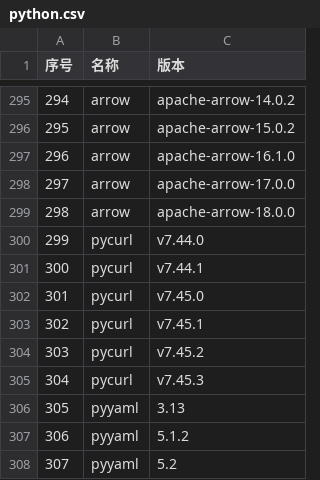
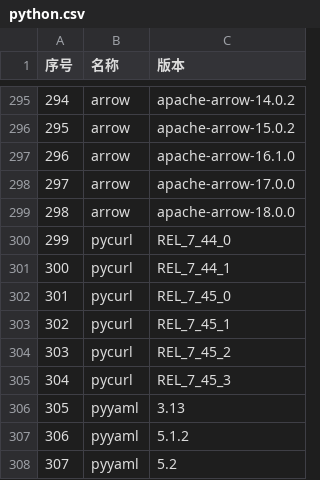
Before and after one commit to oahong/python-java-build-scripts, a CSV file: target/python.csv, drawn as a sheet; only a part is shown, gaps mark what is left out.

Commit message:
python.csv: Update to match upstream tags

```diff
--- a/target/python.csv
+++ b/target/python.csv
@@ -299,8 +299,8 @@
 "298","arrow","apache-arrow-18.0.0"
-"299","pycurl","v7.44.0"
-"300","pycurl","v7.44.1"
-"301","pycurl","v7.45.0"
-"302","pycurl","v7.45.1"
-"303","pycurl","v7.45.2"
-"304","pycurl","v7.45.3"
+"299","pycurl","REL_7_44_0"
+"300","pycurl","REL_7_44_1"
+"301","pycurl","REL_7_45_0"
+"302","pycurl","REL_7_45_1"
+"303","pycurl","REL_7_45_2"
+"304","pycurl","REL_7_45_3"
 "305","pyyaml","3.13"
```
